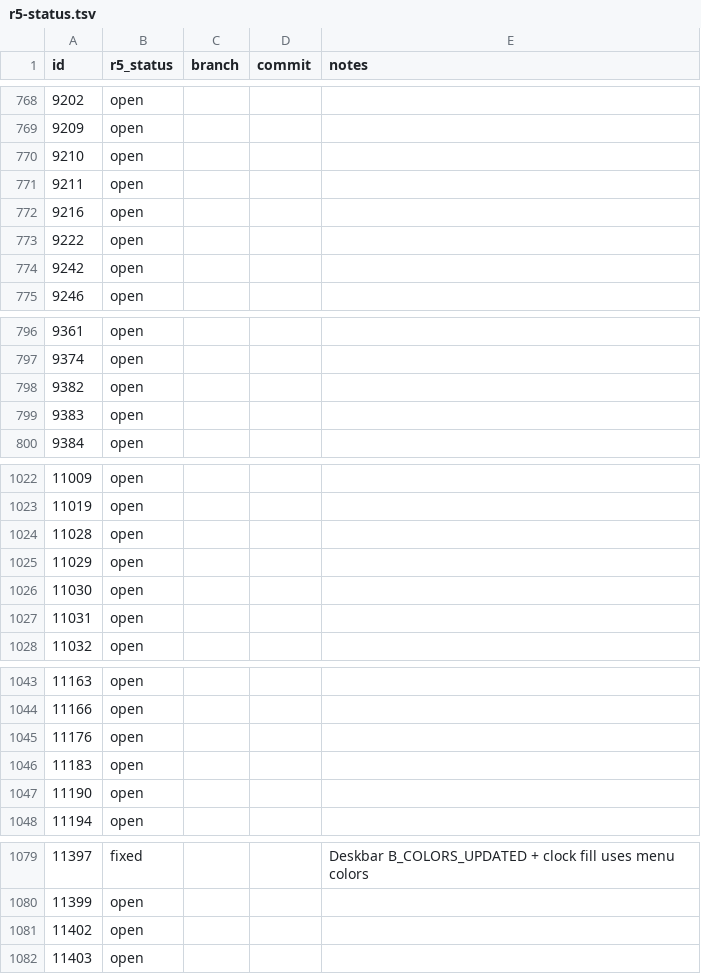
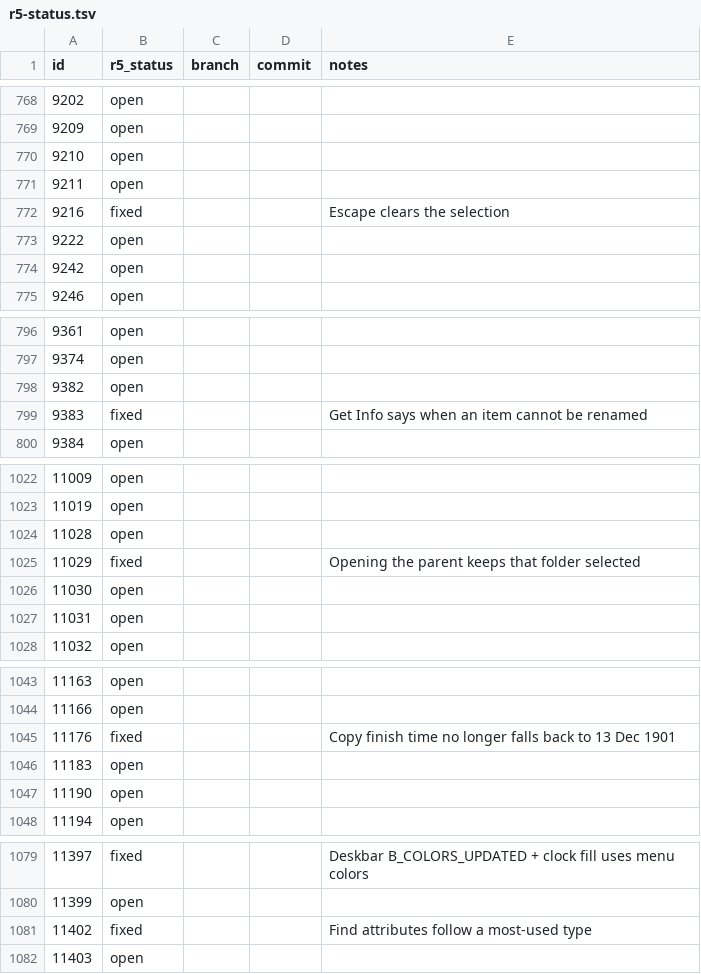
Before and after one commit to nickrusman-bot/r5os, a TSV file: tracker/r5-status.tsv, drawn as a sheet; only a part is shown, gaps mark what is left out; the diff covers the shown part only.

```diff
--- a/tracker/r5-status.tsv
+++ b/tracker/r5-status.tsv
@@ -771,3 +771,3 @@ id	r5_status	branch	commit	notes
 9211	open			
-9216	open			
+9216	fixed			Escape clears the selection
 9222	open			
@@ -798,3 +798,3 @@ id	r5_status	branch	commit	notes
 9382	open			
-9383	open			
+9383	fixed			Get Info says when an item cannot be renamed
 9384	open			
@@ -1024,3 +1024,3 @@ id	r5_status	branch	commit	notes
 11028	open			
-11029	open			
+11029	fixed			Opening the parent keeps that folder selected
 11030	open			
@@ -1044,3 +1044,3 @@ id	r5_status	branch	commit	notes
 11166	open			
-11176	open			
+11176	fixed			Copy finish time no longer falls back to 13 Dec 1901
 11183	open			
@@ -1080,3 +1080,3 @@ id	r5_status	branch	commit	notes
 11399	open			
-11402	open			
+11402	fixed			Find attributes follow a most-used type
 11403	open			
```
Also changed, not shown: 50 edited cells elsewhere in this file, 6 other files.
